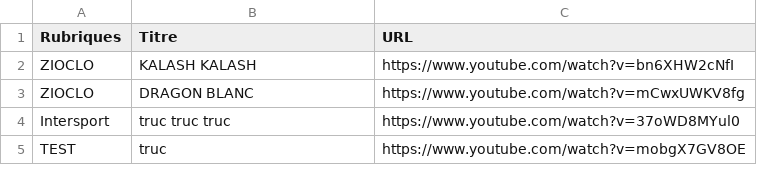
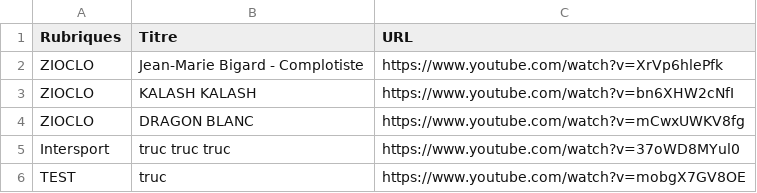
Before and after one commit to Carolussss/comptines1, a CSV file: comptines.csv, drawn as a sheet; only a part is shown; the diff names each change by its address in the sheet, - before the commit and + after, or states it on an @@ line.

Commit message:
Update comptines.csv

```diff
--- a/comptines.csv
+++ b/comptines.csv
+row 2: ZIOCLO | Jean-Marie Bigard - Complotiste | https://www.youtube.com/watch?v=XrVp6hlePfk
```
